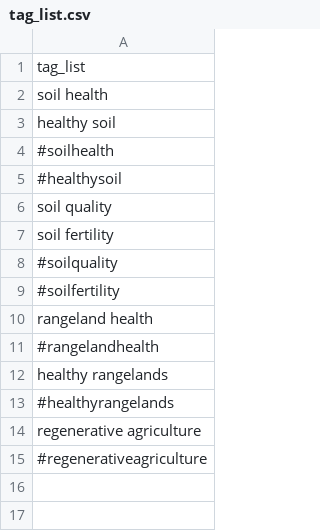
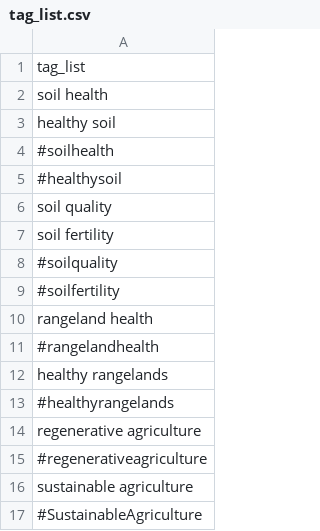
Before and after one commit to Science-for-Nature-and-People/soc-twitter, a CSV file: tag_list.csv, drawn as a sheet.

Commit message:
adding sustainable agriculture to query

```diff
--- a/tag_list.csv
+++ b/tag_list.csv
@@ -15 +15,3 @@ regenerative agriculture
 #regenerativeagriculture
+sustainable agriculture
+#SustainableAgriculture
```
